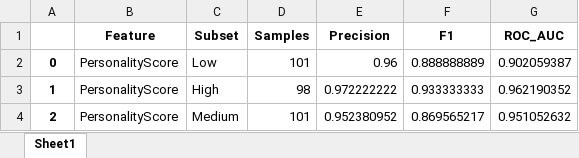
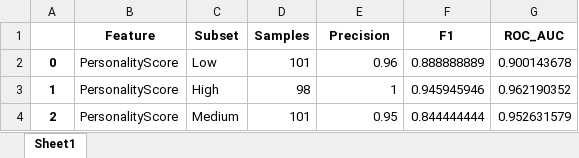
Before and after one commit to agirahmawandi/stage_3_L, an Excel workbook: file_exp/personality_results.xlsx, sheet Sheet1, drawn as a sheet; values as stored, in another font and other column widths than the file's, no borders; the diff names each change by its address in the sheet, - before the commit and + after, or states it on an @@ line.

```diff
--- a/file_exp/personality_results.xlsx (sheet Sheet1)
+++ b/file_exp/personality_results.xlsx (sheet Sheet1)
-G2 (ROC_AUC): 0.902059387
+G2 (ROC_AUC): 0.900143678
-E3 (Precision): 0.972222222
+E3 (Precision): 1
-F3 (F1): 0.933333333
+F3 (F1): 0.945945946
-E4 (Precision): 0.952380952
+E4 (Precision): 0.95
-F4 (F1): 0.869565217
+F4 (F1): 0.844444444
-G4 (ROC_AUC): 0.951052632
+G4 (ROC_AUC): 0.952631579
```
Also changed, not shown: file_exp/interview_results.xlsx, file_exp/results_seg_num.xlsx, 15 other files.
